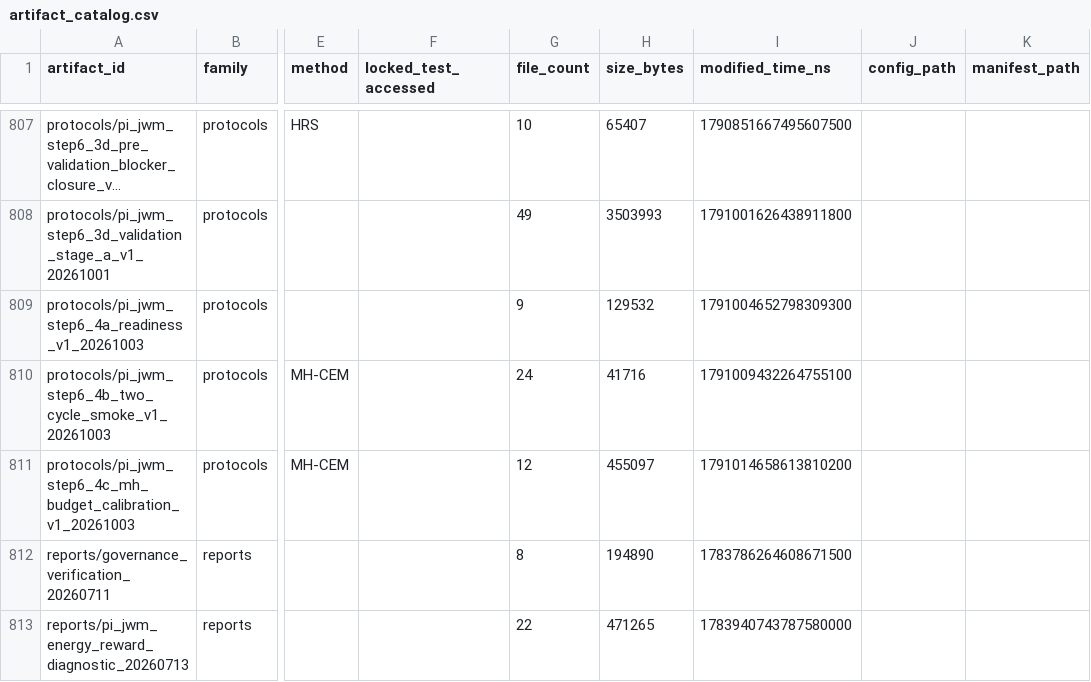
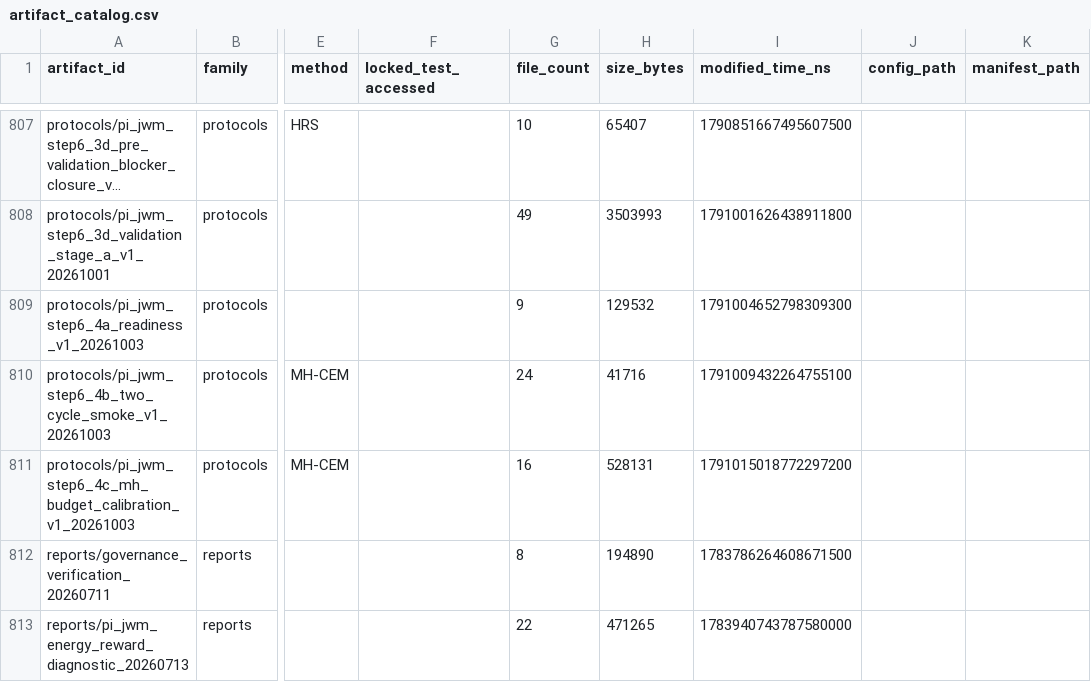
Before and after one commit to yys806/network-state-world-model, a CSV file: docs/registries/generated/artifact_catalog.csv, drawn as a sheet; only a part is shown, gaps mark what is left out; long unchanged cells end in …; the diff names each change by its address in the sheet, - before the commit and + after, or states it on an @@ line.

```diff
--- a/docs/registries/generated/artifact_catalog.csv
+++ b/docs/registries/generated/artifact_catalog.csv
-G811 (file_count): 12
+G811 (file_count): 16
-H811 (size_bytes): 455097
+H811 (size_bytes): 528131
-I811 (modified_time_ns): 1791014658613810200
+I811 (modified_time_ns): 1791015018772297200
```
Also changed, not shown: docs/registries/generated/tracked_file_inventory.csv, 10 other files.
